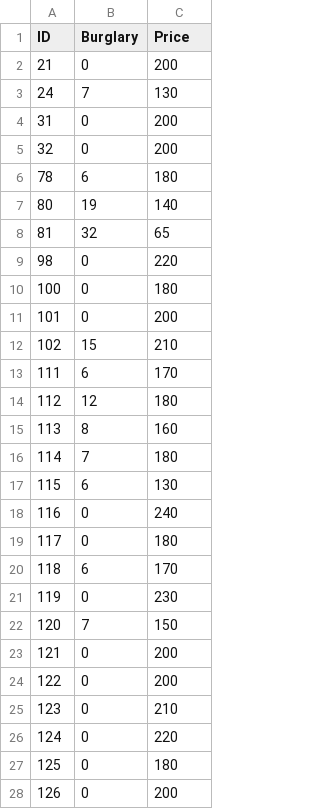
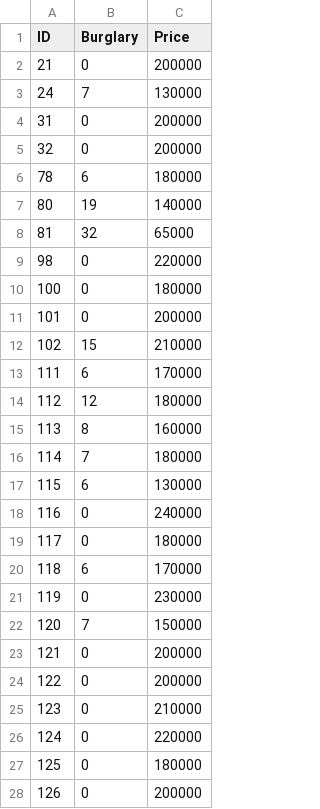
Before and after one commit to nickbearman/nickbearman.github.io, a CSV file: files/hpdata.csv, drawn as a sheet; only a part is shown; the diff covers the shown part only.

Commit message:
Update hp.data and sthelens.shp

```diff
--- a/files/hpdata.csv
+++ b/files/hpdata.csv
@@ -2,27 +2,27 @@
-21,0,200
-24,7,130
-31,0,200
-32,0,200
-78,6,180
-80,19,140
-81,32,65
-98,0,220
-100,0,180
-101,0,200
-102,15,210
-111,6,170
-112,12,180
-113,8,160
-114,7,180
-115,6,130
-116,0,240
-117,0,180
-118,6,170
-119,0,230
-120,7,150
-121,0,200
-122,0,200
-123,0,210
-124,0,220
-125,0,180
-126,0,200
+21,0,200000
+24,7,130000
+31,0,200000
+32,0,200000
+78,6,180000
+80,19,140000
+81,32,65000
+98,0,220000
+100,0,180000
+101,0,200000
+102,15,210000
+111,6,170000
+112,12,180000
+113,8,160000
+114,7,180000
+115,6,130000
+116,0,240000
+117,0,180000
+118,6,170000
+119,0,230000
+120,7,150000
+121,0,200000
+122,0,200000
+123,0,210000
+124,0,220000
+125,0,180000
+126,0,200000
```
Also changed, not shown: 3 added rows and 91 edited cells elsewhere in this file, 1 other file.
